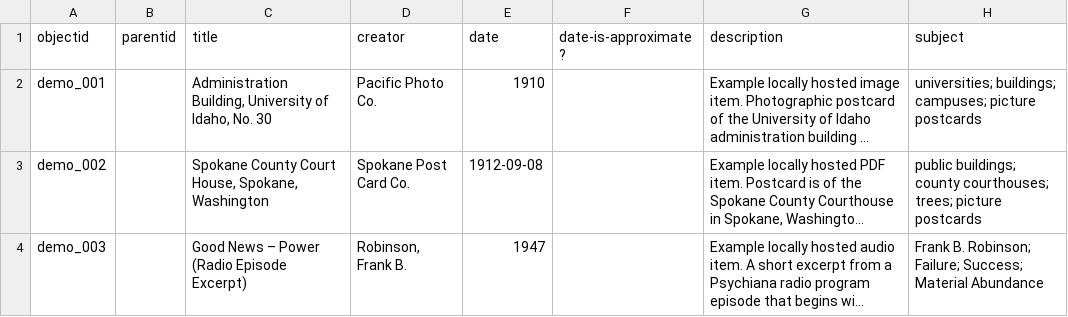
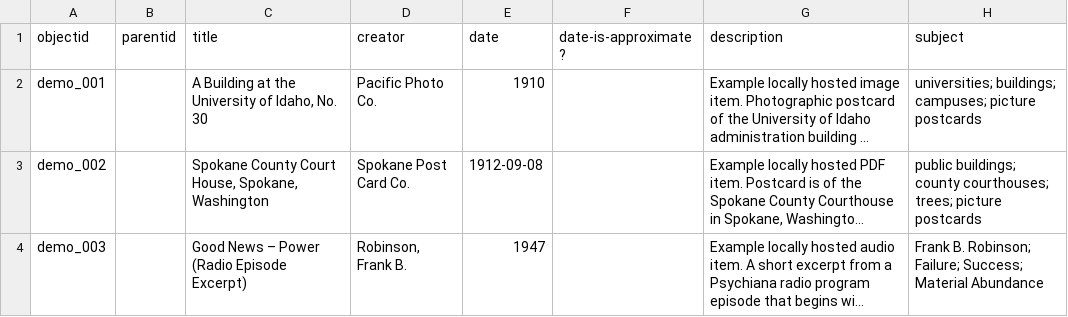
Before and after one commit to benj315/collectionbuilder-attempt, a CSV file: _data/demo-compoundobjects-metadata.csv, drawn as a sheet; only a part is shown; long unchanged cells end in …; the diff names each change by its address in the sheet, - before the commit and + after, or states it on an @@ line.

Commit message:
Tested metadata change

```diff
--- a/_data/demo-compoundobjects-metadata.csv
+++ b/_data/demo-compoundobjects-metadata.csv
-C2 (title): Administration Building, University of…
+C2 (title): A Building at the University of…
```
